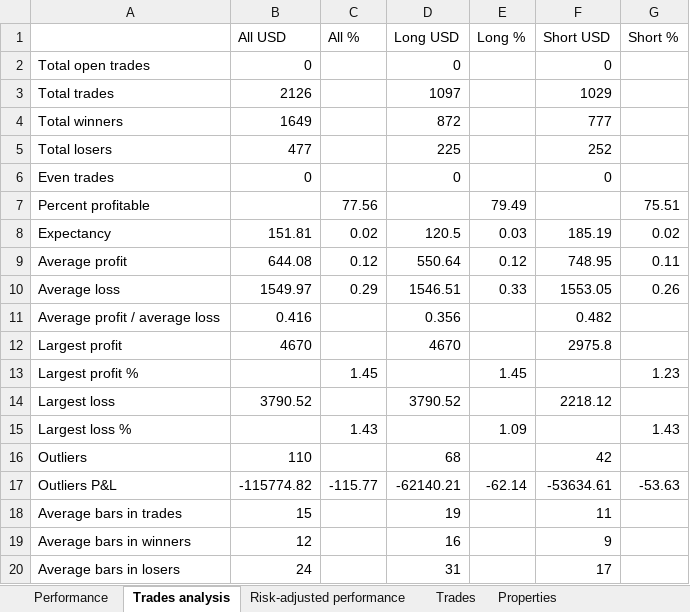
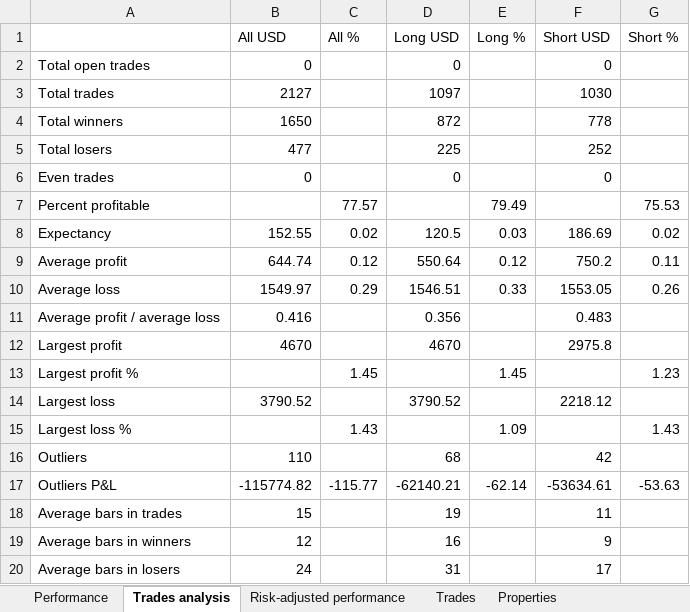
Before and after one commit to andreirusen/TradingApp, an Excel workbook: tradinview_data.xlsx, sheet Trades analysis, drawn as a sheet; values as stored, in another font and other column widths than the file's, no borders; the diff names each change by its address in the sheet, - before the commit and + after, or states it on an @@ line.

```diff
--- a/tradinview_data.xlsx (sheet Trades analysis)
+++ b/tradinview_data.xlsx (sheet Trades analysis)
-B3 (All USD): 2126
+B3 (All USD): 2127
-F3 (Short USD): 1029
+F3 (Short USD): 1030
-B4 (All USD): 1649
+B4 (All USD): 1650
-F4 (Short USD): 777
+F4 (Short USD): 778
-C7 (All %): 77.56
+C7 (All %): 77.57
-G7 (Short %): 75.51
+G7 (Short %): 75.53
-B8 (All USD): 151.81
+B8 (All USD): 152.55
-F8 (Short USD): 185.19
+F8 (Short USD): 186.69
-B9 (All USD): 644.08
+B9 (All USD): 644.74
-F9 (Short USD): 748.95
+F9 (Short USD): 750.2
-F11 (Short USD): 0.482
+F11 (Short USD): 0.483
```
Also changed, not shown: sheet Trades, sheet Performance, sheet Risk-adjusted performance, sheet Properties.
